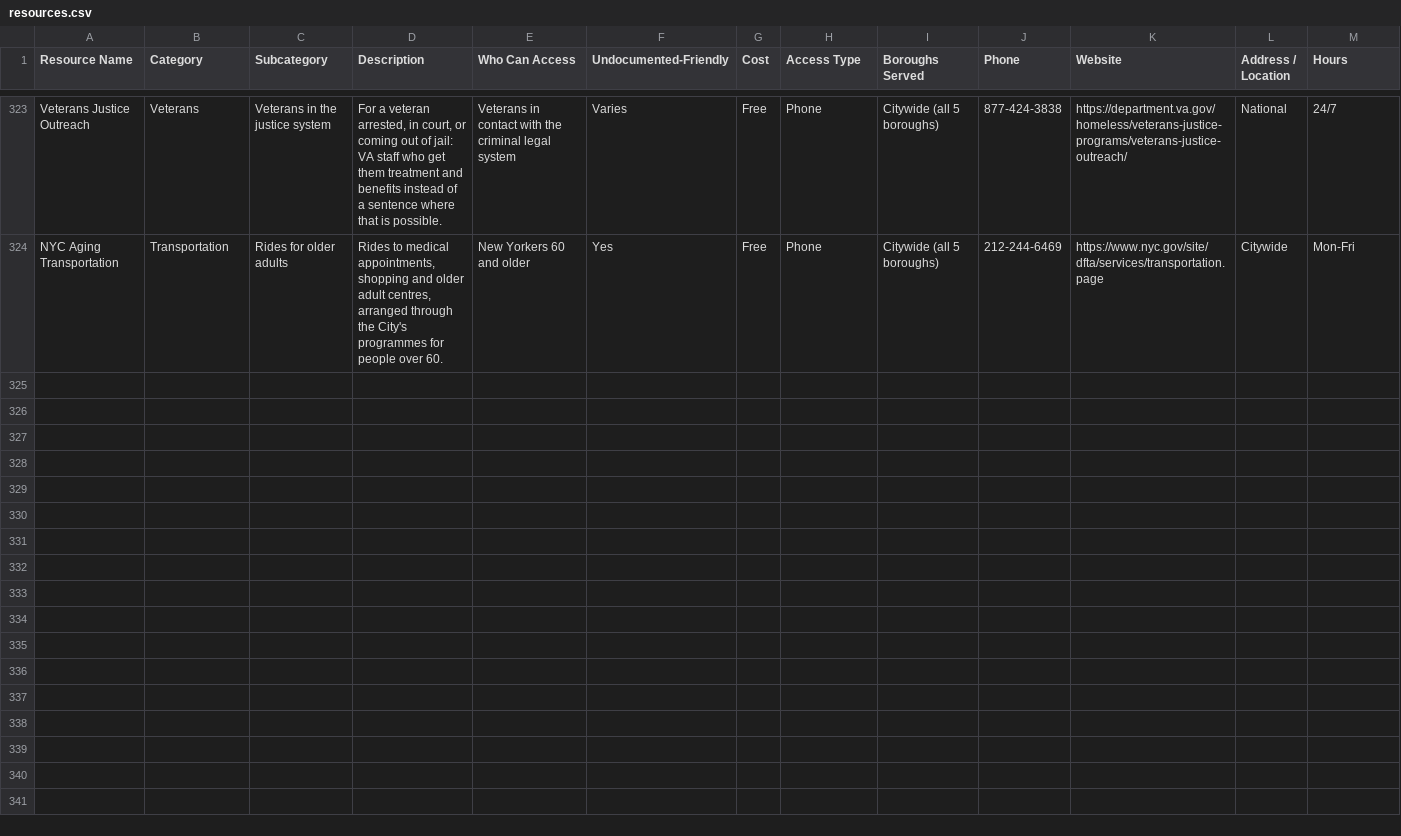
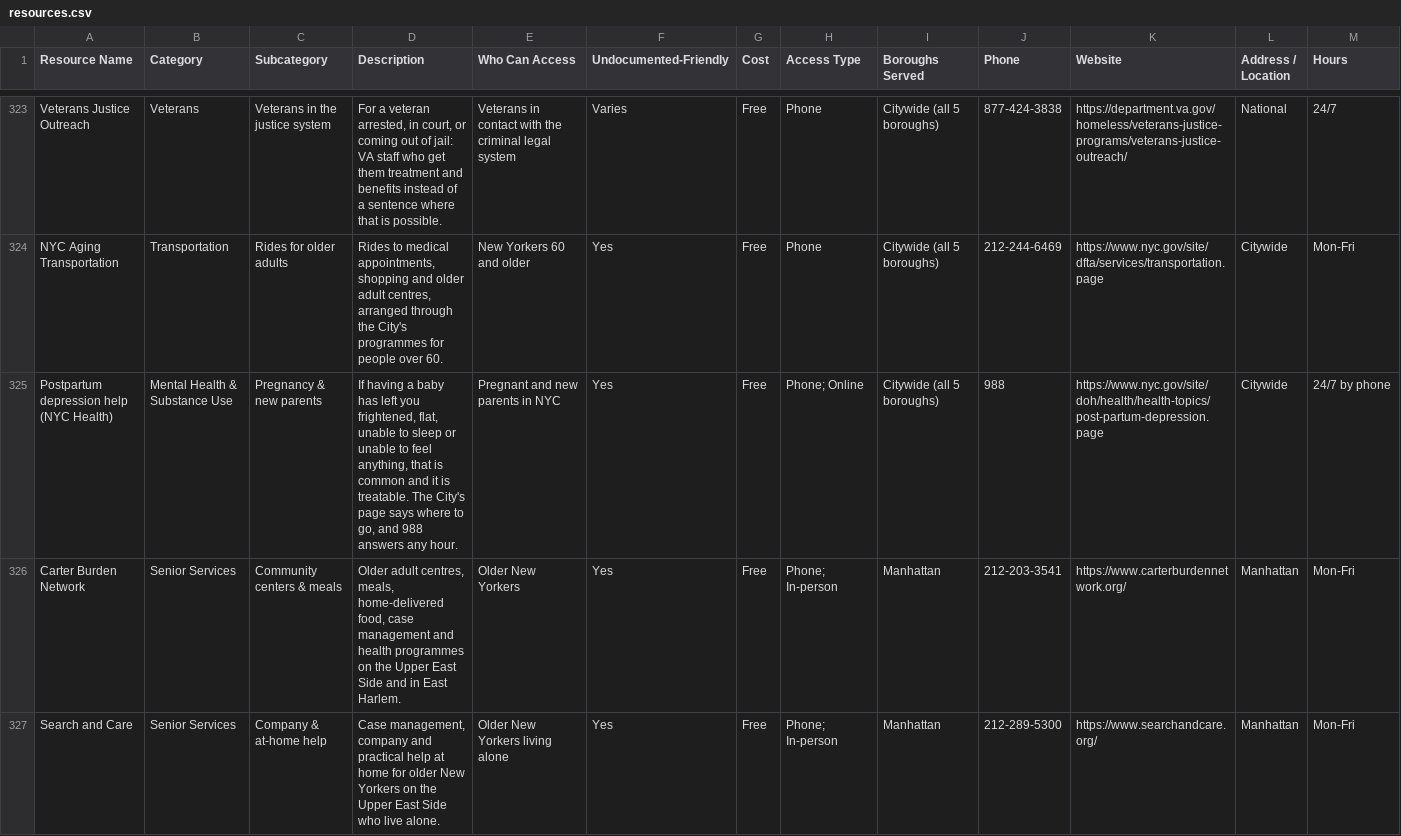
Before and after one commit to mpeng199/waypoint-site, a CSV file: data/resources.csv, drawn as a sheet; only a part is shown, gaps mark what is left out; rows hold the shown columns only; the diff covers the shown part only; the diff names each change by its address in the sheet, - before the commit and + after, or states it on an @@ line.

Commit message:
Postpartum depression, and eight more for older adults and families
Having a baby leaves a lot of people frightened, flat or unable to sleep, and
the directory had nothing about it — Nurse-Family Partnership was there, and
nothing for the mother. Plus Carter Burden, Search and Care, Sunnyside, PSS
and VNS Health.

Graham Windham was written up and then dropped: its site routes everything
through a contact form and every number on it belongs to one programme, so
there was nothing to print that a person could call. Carter Burden's number
was corrected against its own page — I had one that appears nowhere on it.

```diff
--- a/data/resources.csv
+++ b/data/resources.csv
+row 325: Postpartum depression help (NYC Health) | Mental Health & Substance Use | Pregnancy & new parents | If having a baby has left you frightened, flat, unable to sleep or unable to feel anything, that is common and it is treatable. The City's page says where to go, and 988 answers any hour. | Pregnant and new parents in NYC | Yes | Free | Phone; Online | Citywide (all 5 boroughs) | 988 | https://www.nyc.gov/site/doh/health/health-topics/post-partum-depression.page | Citywide | 24/7 by phone
+row 326: Carter Burden Network | Senior Services | Community centers & meals | Older adult centres, meals, home-delivered food, case management and health programmes on the Upper East Side and in East Harlem. | Older New Yorkers | Yes | Free | Phone; In-person | Manhattan | 212-203-3541 | https://www.carterburdennetwork.org/ | Manhattan | Mon-Fri
+row 327: Search and Care | Senior Services | Company & at-home help | Case management, company and practical help at home for older New Yorkers on the Upper East Side who live alone. | Older New Yorkers living alone | Yes | Free | Phone; In-person | Manhattan | 212-289-5300 | https://www.searchandcare.org/ | Manhattan | Mon-Fri
```
Also changed, not shown: 3 added rows and 1 edited cell elsewhere in this file, 18 other files.
